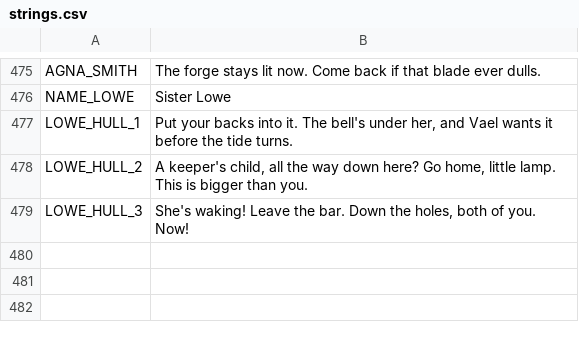
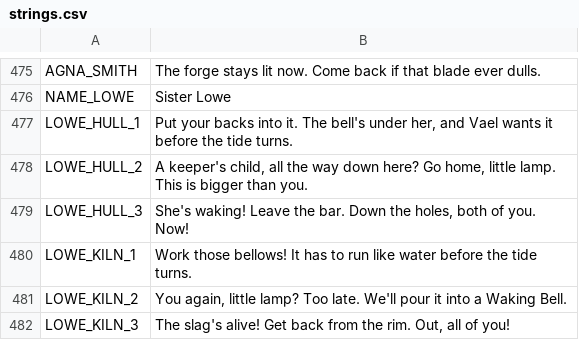
Before and after one commit to ashciraulo/Leviathan, a CSV file: locale/strings.csv, drawn as a sheet; only a part is shown, gaps mark what is left out.

```diff
--- a/locale/strings.csv
+++ b/locale/strings.csv
@@ -479 +479,4 @@ LOWE_HULL_2,"A keeper's child, all the way down here? Go home, little lamp. This
 LOWE_HULL_3,"She's waking! Leave the bar. Down the holes, both of you. Now!"
+LOWE_KILN_1,"Work those bellows! It has to run like water before the tide turns."
+LOWE_KILN_2,"You again, little lamp? Too late. We'll pour it into a Waking Bell."
+LOWE_KILN_3,"The slag's alive! Get back from the rim. Out, all of you!"
```
Also changed, not shown: 7 other files.
